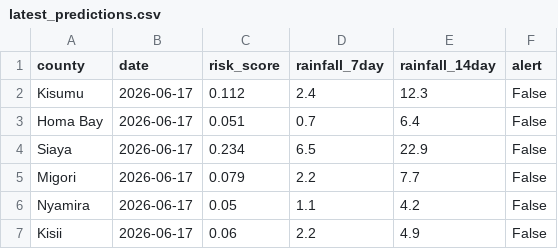
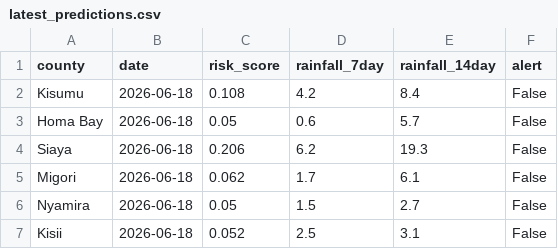
Before and after one commit to Samwelo203/sentinel-ke, a CSV file: data/processed/latest_predictions.csv, drawn as a sheet.

```diff
--- a/data/processed/latest_predictions.csv
+++ b/data/processed/latest_predictions.csv
@@ -1,7 +1,7 @@
 county,date,risk_score,rainfall_7day,rainfall_14day,alert
-Kisumu,2026-06-17,0.112,2.4,12.3,False
-Homa Bay,2026-06-17,0.051,0.7,6.4,False
-Siaya,2026-06-17,0.234,6.5,22.9,False
-Migori,2026-06-17,0.079,2.2,7.7,False
-Nyamira,2026-06-17,0.05,1.1,4.2,False
-Kisii,2026-06-17,0.06,2.2,4.9,False
+Kisumu,2026-06-18,0.108,4.2,8.4,False
+Homa Bay,2026-06-18,0.05,0.6,5.7,False
+Siaya,2026-06-18,0.206,6.2,19.3,False
+Migori,2026-06-18,0.062,1.7,6.1,False
+Nyamira,2026-06-18,0.05,1.5,2.7,False
+Kisii,2026-06-18,0.052,2.5,3.1,False
```
Also changed, not shown: data/raw/latest_rainfall.csv.
